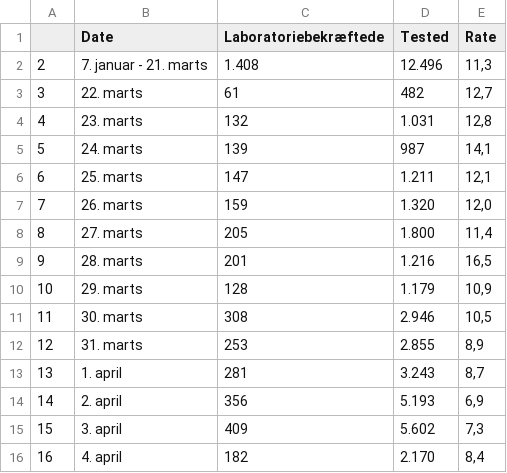
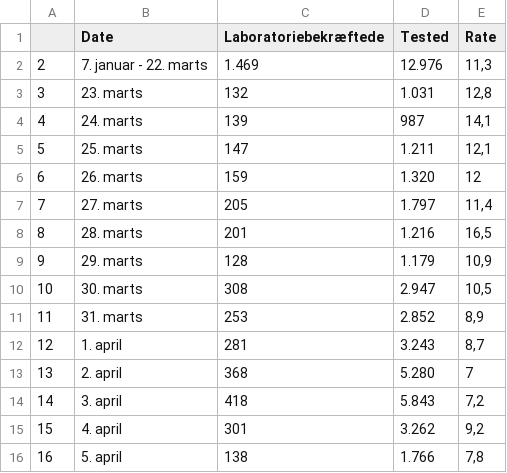
Before and after one commit to nikolajthams/COVID-19, a CSV file: code/data/ssi.csv, drawn as a sheet; removed rows and columns are numbered as before the commit, all else as after; the diff names each change by its address in the sheet, - before the commit and + after, or states it on an @@ line.

Commit message:
new ssi data, server restart

```diff
--- a/code/data/ssi.csv
+++ b/code/data/ssi.csv
-row 2: 2 | 7. januar - 21. marts | 1.408 | 12.496 | 11,3
-row 3: 3 | 22. marts | 61 | 482 | 12,7
+row 2: 2 | 7. januar - 22. marts | 1.469 | 12.976 | 11,3
@@ column A renumbered between rows 3 and 15 @@
-E6 (Rate): 12,0
+E6 (Rate): 12
-D7 (Tested): 1.800
+D7 (Tested): 1.797
-D10 (Tested): 2.946
+D10 (Tested): 2.947
-D11 (Tested): 2.855
+D11 (Tested): 2.852
-C13 (Laboratoriebekræftede): 356
+C13 (Laboratoriebekræftede): 368
-D13 (Tested): 5.193
+D13 (Tested): 5.280
-E13 (Rate): 6,9
+E13 (Rate): 7
-C14 (Laboratoriebekræftede): 409
+C14 (Laboratoriebekræftede): 418
-D14 (Tested): 5.602
+D14 (Tested): 5.843
-E14 (Rate): 7,3
+E14 (Rate): 7,2
-C15 (Laboratoriebekræftede): 182
+C15 (Laboratoriebekræftede): 301
-D15 (Tested): 2.170
+D15 (Tested): 3.262
-E15 (Rate): 8,4
+E15 (Rate): 9,2
+row 16: 16 | 5. april | 138 | 1.766 | 7,8
```
Also changed, not shown: code/data/ssi_processed_agegroups.csv, code/data/ssi_processed_daily.csv, 3 other files.
